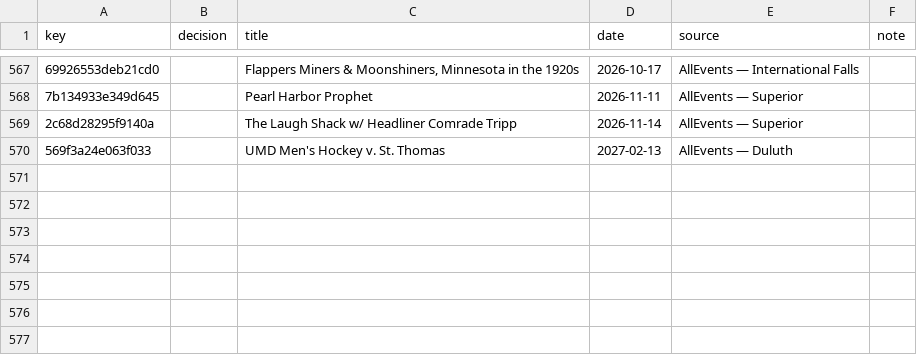
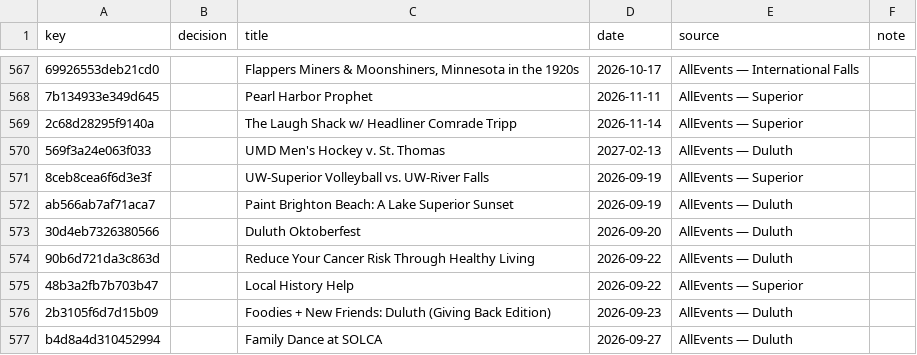
Before and after one commit to 8r0wnie/northland-events, a CSV file: site/data/decisions.csv, drawn as a sheet; only a part is shown, gaps mark what is left out; the diff names each change by its address in the sheet, - before the commit and + after, or states it on an @@ line.

```diff
--- a/site/data/decisions.csv
+++ b/site/data/decisions.csv
+row 571: 8ceb8cea6f6d3e3f |  | UW-Superior Volleyball vs. UW-River Falls | 2026-09-19 | AllEvents — Superior
+row 572: ab566ab7af71aca7 |  | Paint Brighton Beach: A Lake Superior Sunset | 2026-09-19 | AllEvents — Duluth
+row 573: 30d4eb7326380566 |  | Duluth Oktoberfest | 2026-09-20 | AllEvents — Duluth
+row 574: 90b6d721da3c863d |  | Reduce Your Cancer Risk Through Healthy Living | 2026-09-22 | AllEvents — Duluth
+row 575: 48b3a2fb7b703b47 |  | Local History Help | 2026-09-22 | AllEvents — Superior
+row 576: 2b3105f6d7d15b09 |  | Foodies + New Friends: Duluth (Giving Back Edition) | 2026-09-23 | AllEvents — Duluth
+row 577: b4d8a4d310452994 |  | Family Dance at SOLCA | 2026-09-27 | AllEvents — Duluth
```
Also changed, not shown: moderation/decisions.csv, 7 other files.
